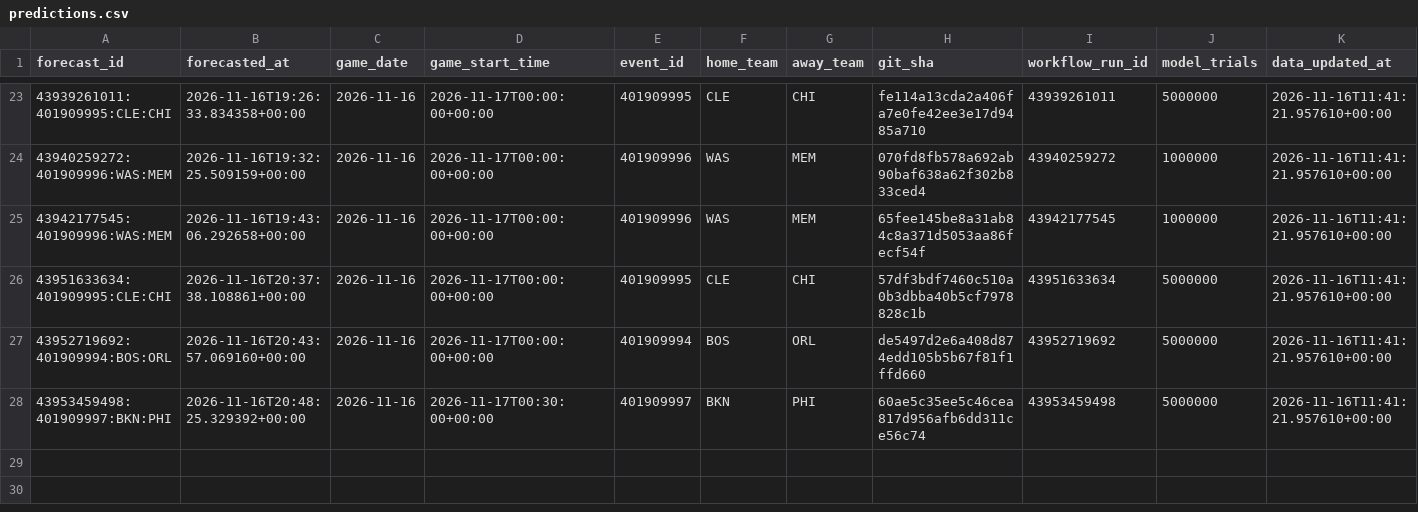
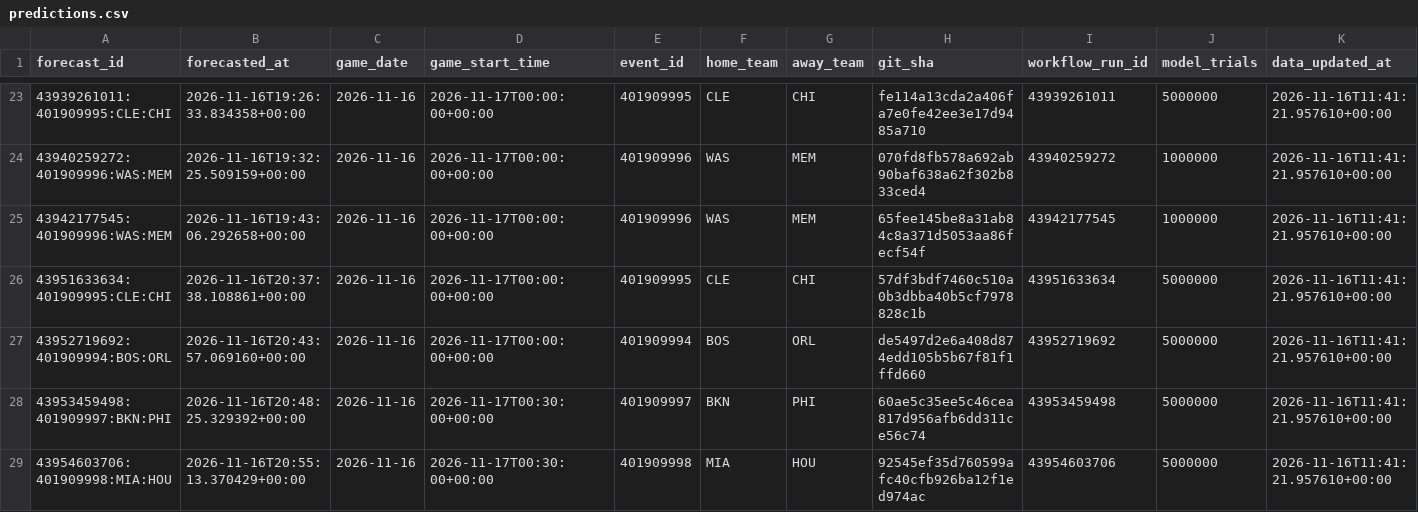
Before and after one commit to dlamb9215/Douglas-Lamb, a CSV file: nba/ledger/predictions.csv, drawn as a sheet; only a part is shown, gaps mark what is left out; rows hold the shown columns only; the diff names each change by its address in the sheet, - before the commit and + after, or states it on an @@ line.

```diff
--- a/nba/ledger/predictions.csv
+++ b/nba/ledger/predictions.csv
+row 29: 43954603706:401909998:MIA:HOU | 2026-11-16T20:55:13.370429+00:00 | 2026-11-16 | 2026-11-17T00:30:00+00:00 | 401909998 | MIA | HOU | 92545ef35d760599afc40cfb926ba12f1ed974ac | 43954603706 | 5000000 | 2026-11-16T11:41:21.957610+00:00
```
